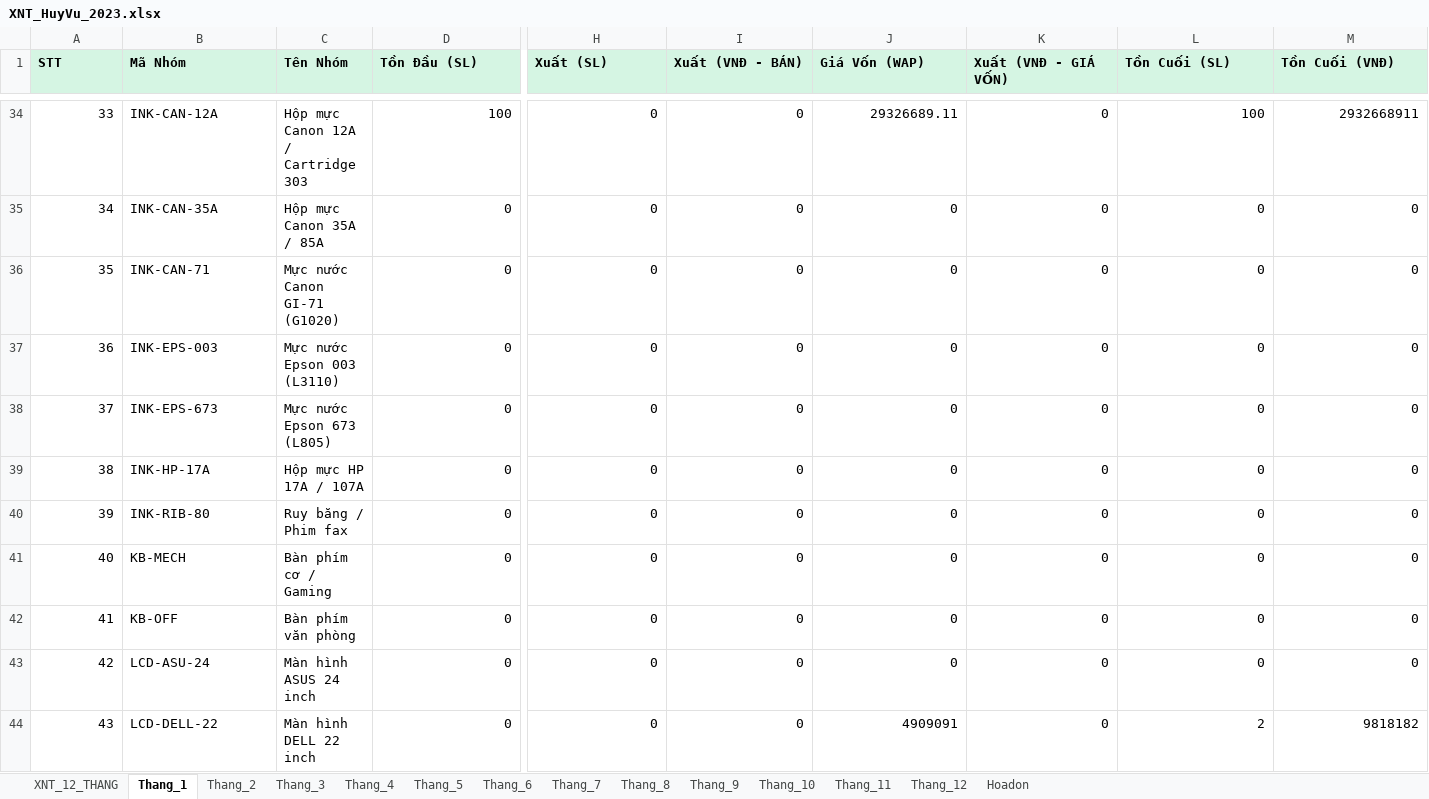
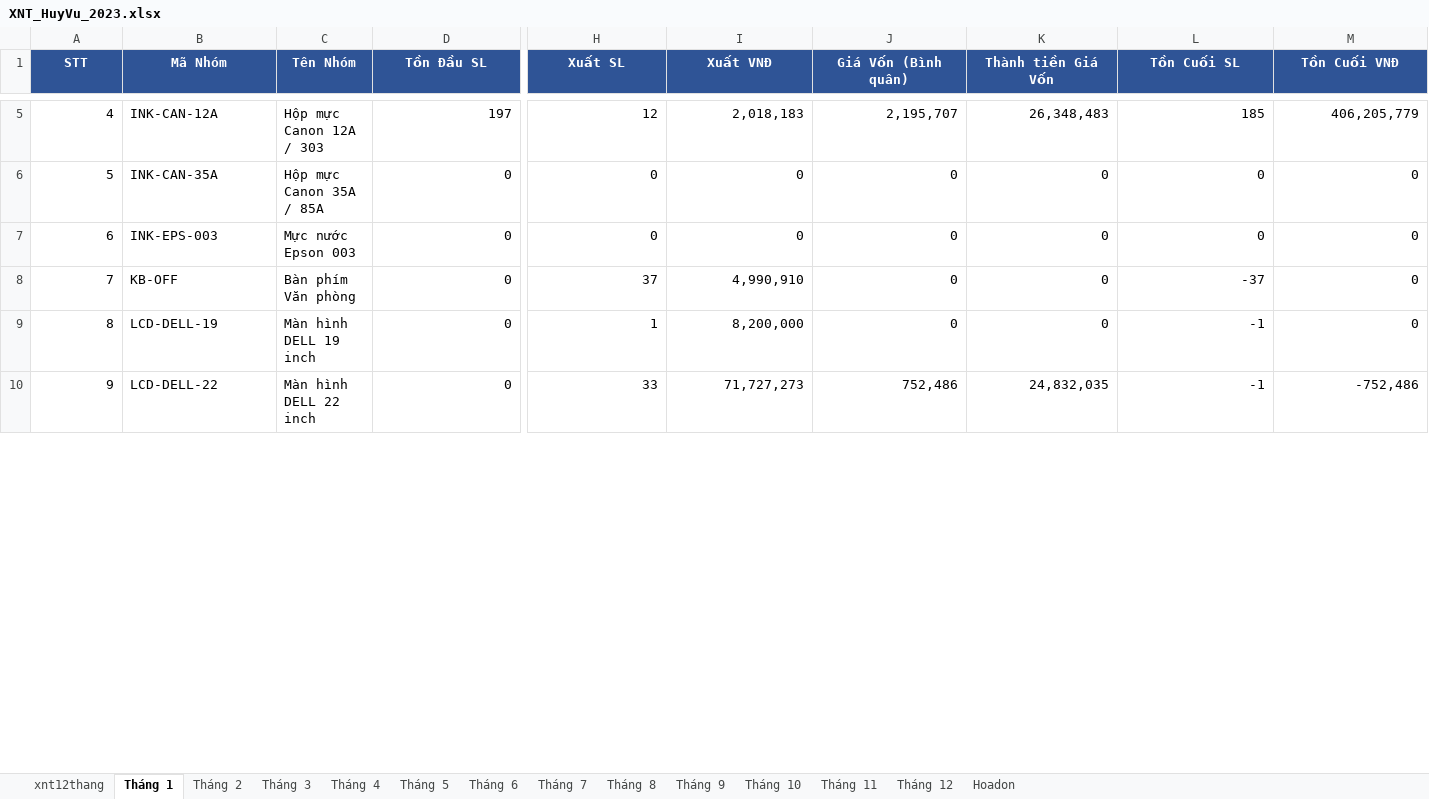
Before and after one commit to KataChannel/ragketoan, an Excel workbook: docs/huyvu/XNT_HuyVu_2023.xlsx, sheet Tháng 1, drawn as a sheet; only a part is shown, gaps mark what is left out; values as stored, in another font and other column widths than the file's, no borders; removed rows and columns are numbered as before the commit, all else as after; rows hold the shown columns only; the diff covers the shown part only; the diff names each change by its address in the sheet, - before the commit and + after, or states it on an @@ line.

```diff
--- a/docs/huyvu/XNT_HuyVu_2023.xlsx (sheet Tháng 1)
+++ b/docs/huyvu/XNT_HuyVu_2023.xlsx (sheet Tháng 1)
-sheet tab: XNT_12_THANG
+sheet tab: xnt12thang
-sheet tab: Thang_1
+sheet tab: Tháng 1
-sheet tab: Thang_2
+sheet tab: Tháng 2
-sheet tab: Thang_3
+sheet tab: Tháng 3
-sheet tab: Thang_4
+sheet tab: Tháng 4
-sheet tab: Thang_5
+sheet tab: Tháng 5
-sheet tab: Thang_6
+sheet tab: Tháng 6
-sheet tab: Thang_7
+sheet tab: Tháng 7
-sheet tab: Thang_8
+sheet tab: Tháng 8
-sheet tab: Thang_9
+sheet tab: Tháng 9
-sheet tab: Thang_10
+sheet tab: Tháng 10
-sheet tab: Thang_11
+sheet tab: Tháng 11
-sheet tab: Thang_12
+sheet tab: Tháng 12
@@ A1:M1 fill: #D5F5E3 → #2F5496, text colour: black → #FFFFFF, alignment: left → center @@
-D1: Tồn Đầu (SL)
+D1: Tồn Đầu SL
-H1: Xuất (SL)
+H1: Xuất SL
-I1: Xuất (VNĐ - BÁN)
+I1: Xuất VNĐ
-J1: Giá Vốn (WAP)
+J1: Giá Vốn (Bình quân)
-K1: Xuất (VNĐ - GIÁ VỐN)
+K1: Thành tiền Giá Vốn
-L1: Tồn Cuối (SL)
+L1: Tồn Cuối SL
-M1: Tồn Cuối (VNĐ)
+M1: Tồn Cuối VNĐ
@@ column A (STT) renumbered between rows 2 and 58 @@
-C5 (Tên Nhóm): Hộp mực Canon 12A / Cartridge 303
+C5 (Tên Nhóm): Hộp mực Canon 12A / 303
-D5 (Tồn Đầu SL): 100
+D5 (Tồn Đầu SL): 197
-H5 (Xuất SL): 0
+H5 (Xuất SL): 12
-I5 (Xuất VNĐ): 0
+I5 (Xuất VNĐ): 2,018,183
-J5 (Giá Vốn (Bình quân)): 29326689.11
+J5 (Giá Vốn (Bình quân)): 2,195,707
-K5 (Thành tiền Giá Vốn): 0
+K5 (Thành tiền Giá Vốn): 26,348,483
-L5 (Tồn Cuối SL): 100
+L5 (Tồn Cuối SL): 185
-M5 (Tồn Cuối VNĐ): 2932668911
+M5 (Tồn Cuối VNĐ): 406,205,779
-row 36: 35 | INK-CAN-71 | Mực nước Canon GI-71 (G1020) | 0 | 0 | 0 | 0 | 0 | 0 | 0
-C7 (Tên Nhóm): Mực nước Epson 003 (L3110)
+C7 (Tên Nhóm): Mực nước Epson 003
-row 38: 37 | INK-EPS-673 | Mực nước Epson 673 (L805) | 0 | 0 | 0 | 0 | 0 | 0 | 0
-row 39: 38 | INK-HP-17A | Hộp mực HP 17A / 107A | 0 | 0 | 0 | 0 | 0 | 0 | 0
-row 40: 39 | INK-RIB-80 | Ruy băng / Phim fax | 0 | 0 | 0 | 0 | 0 | 0 | 0
-row 41: 40 | KB-MECH | Bàn phím cơ / Gaming | 0 | 0 | 0 | 0 | 0 | 0 | 0
-C8 (Tên Nhóm): Bàn phím văn phòng
+C8 (Tên Nhóm): Bàn phím Văn phòng
-H8 (Xuất SL): 0
+H8 (Xuất SL): 37
-I8 (Xuất VNĐ): 0
+I8 (Xuất VNĐ): 4,990,910
-L8 (Tồn Cuối SL): 0
+L8 (Tồn Cuối SL): -37
-B9 (Mã Nhóm): LCD-ASU-24
+B9 (Mã Nhóm): LCD-DELL-19
-C9 (Tên Nhóm): Màn hình ASUS 24 inch
+C9 (Tên Nhóm): Màn hình DELL 19 inch
-H9 (Xuất SL): 0
+H9 (Xuất SL): 1
-I9 (Xuất VNĐ): 0
+I9 (Xuất VNĐ): 8,200,000
-L9 (Tồn Cuối SL): 0
+L9 (Tồn Cuối SL): -1
-H10 (Xuất SL): 0
+H10 (Xuất SL): 33
-I10 (Xuất VNĐ): 0
+I10 (Xuất VNĐ): 71,727,273
-J10 (Giá Vốn (Bình quân)): 4909091
+J10 (Giá Vốn (Bình quân)): 752,486
-K10 (Thành tiền Giá Vốn): 0
+K10 (Thành tiền Giá Vốn): 24,832,035
-L10 (Tồn Cuối SL): 2
+L10 (Tồn Cuối SL): -1
-M10 (Tồn Cuối VNĐ): 9818182
+M10 (Tồn Cuối VNĐ): -752,486
```
Also changed, not shown: 5 added rows, 97 removed rows, 219 edited cells and cell formats elsewhere in this sheet, sheet Hoadon, sheet Tháng 12, sheet Tháng 11, sheet Tháng 10, sheet Tháng 9, sheet Tháng 8, 7 more sheets, 27 other files.
